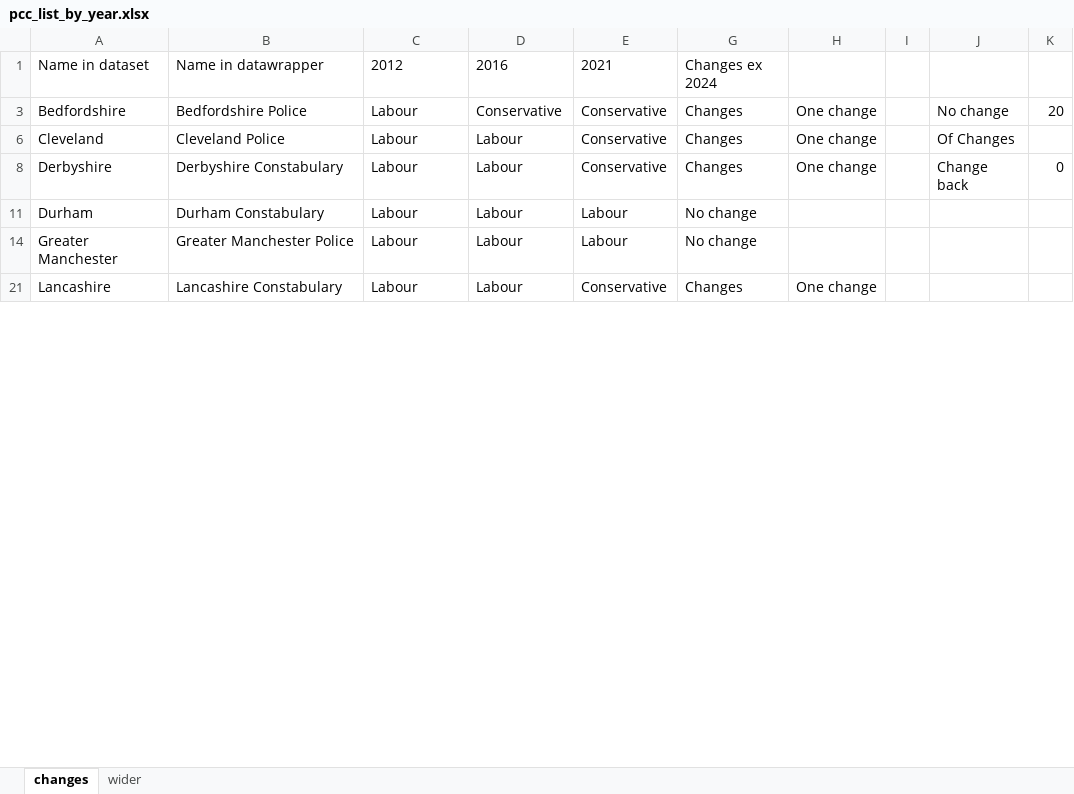
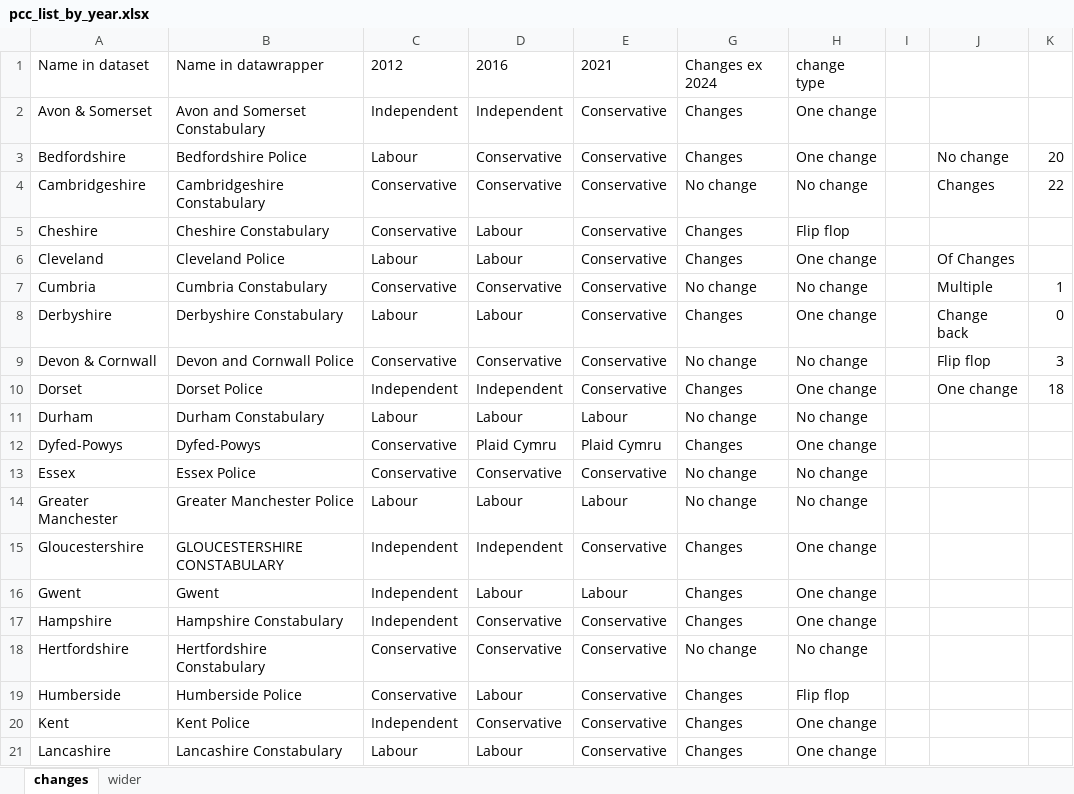
Before and after one commit to jamesLSI/ecom185, an Excel workbook: data/pcc_list_by_year.xlsx, sheet changes, drawn as a sheet; only a part is shown; values as stored, in another font and other column widths than the file's, no borders; the diff covers the shown part only; the diff names each change by its address in the sheet, - before the commit and + after, or states it on an @@ line.

```diff
--- a/data/pcc_list_by_year.xlsx (sheet changes)
+++ b/data/pcc_list_by_year.xlsx (sheet changes)
-H1: (empty)
+H1: change type
@@ row 2 unhidden: Avon & Somerset | Avon and Somerset Constabulary | Independent | Independent | Conservative | Changes | One change @@
+row 4: Cambridgeshire | Cambridgeshire Constabulary | Conservative | Conservative | Conservative | No change | No change |  | Changes | 22
@@ row 5 unhidden: Cheshire | Cheshire Constabulary | Conservative | Labour | Conservative | Changes | Flip flop @@
+row 7: Cumbria | Cumbria Constabulary | Conservative | Conservative | Conservative | No change | No change |  | Multiple | 1
+row 9: Devon & Cornwall | Devon and Cornwall Police | Conservative | Conservative | Conservative | No change | No change |  | Flip flop | 3
@@ row 10 unhidden: Dorset | Dorset Police | Independent | Independent | Conservative | Changes | One change |  | One change | 18 @@
-H11: (empty)
+H11: No change
@@ row 12 unhidden: Dyfed-Powys | Dyfed-Powys | Conservative | Plaid Cymru | Plaid Cymru | Changes | One change @@
+row 13: Essex | Essex Police | Conservative | Conservative | Conservative | No change | No change
-H14: (empty)
+H14: No change
@@ row 15 unhidden: Gloucestershire | GLOUCESTERSHIRE CONSTABULARY | Independent | Independent | Conservative | Changes | One change @@
@@ row 16 unhidden: Gwent | Gwent | Independent | Labour | Labour | Changes | One change @@
@@ row 17 unhidden: Hampshire | Hampshire Constabulary | Independent | Conservative | Conservative | Changes | One change @@
+row 18: Hertfordshire | Hertfordshire Constabulary | Conservative | Conservative | Conservative | No change | No change
@@ row 19 unhidden: Humberside | Humberside Police | Conservative | Labour | Conservative | Changes | Flip flop @@
@@ row 20 unhidden: Kent | Kent Police | Independent | Conservative | Conservative | Changes | One change @@
```
Also changed, not shown: 7 added rows, 8 hidden or unhidden rows and 6 edited cells elsewhere in this sheet, 2 other files.
